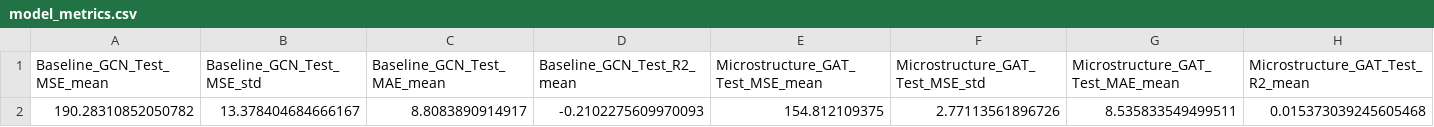
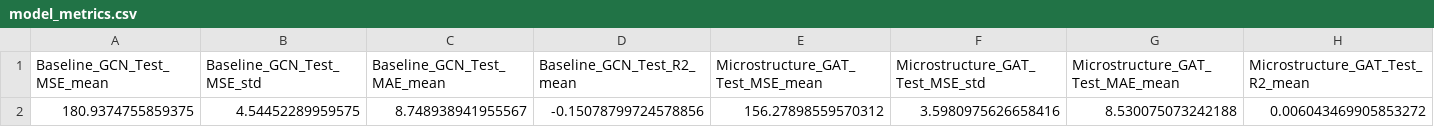
Before and after one commit to Keykyrios/NMAMLD-2026, a CSV file: data/model_metrics.csv, drawn as a sheet; removed rows and columns are numbered as before the commit, all else as after; the diff names each change by its address in the sheet, - before the commit and + after, or states it on an @@ line.

```diff
--- a/data/model_metrics.csv
+++ b/data/model_metrics.csv
-row 2: 190.28310852050782 | 13.378404684666167 | 8.8083890914917 | -0.2102275609970093 | 154.812109375 | 2.77113561896726 | 8.535833549499511 | 0.015373039245605468
+row 2: 180.9374755859375 | 4.54452289959575 | 8.748938941955567 | -0.15078799724578856 | 156.27898559570312 | 3.5980975626658416 | 8.530075073242188 | 0.006043469905853272
```
Also changed, not shown: data/gnn_results.csv, data/nonlocal_kernel_sensitivity.csv, 54 other files.
